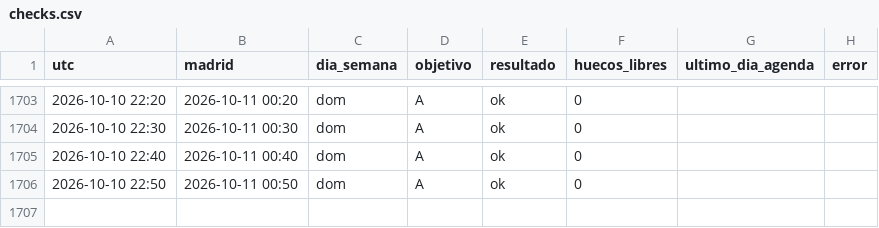
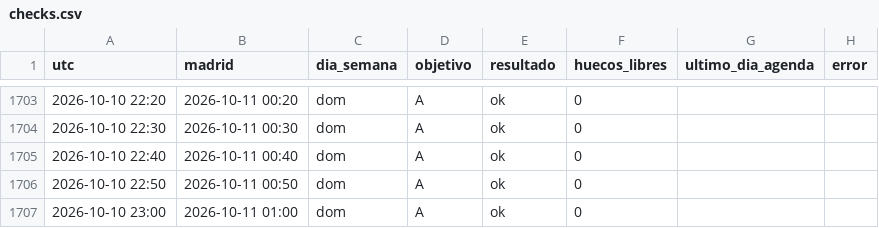
Before and after one commit to neemgoca/sync-log, a CSV file: data/checks.csv, drawn as a sheet; only a part is shown, gaps mark what is left out.

Commit message:
check 2026-10-10 23:01

```diff
--- a/data/checks.csv
+++ b/data/checks.csv
@@ -1706 +1706,2 @@ utc,madrid,dia_semana,objetivo,resultado,huecos_libres,ultimo_dia_agenda,error
 2026-10-10 22:50,2026-10-11 00:50,dom,A,ok,0,,
+2026-10-10 23:00,2026-10-11 01:00,dom,A,ok,0,,
```
